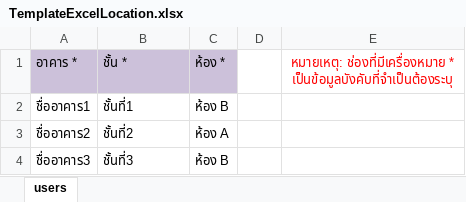
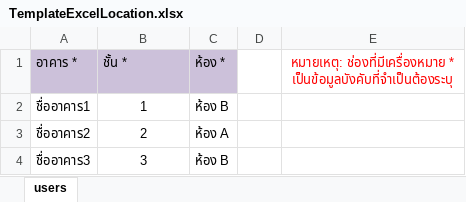
Before and after one commit to Team0-FixDesk/fixdesk-system, an Excel workbook: fixdesk-frontend/public/example/TemplateExcelLocation.xlsx, sheet users, drawn as a sheet; values as stored, in another font and other column widths than the file's, no borders; the diff names each change by its address in the sheet, - before the commit and + after, or states it on an @@ line.

Commit message:
ref(addLocation):เปลี่ยนการเพิ่มสถานที่ให้มีวิธีเดียว -แก้ exel column ชั้นให้เพิ่มได้แค่ตัวเลข

```diff
--- a/fixdesk-frontend/public/example/TemplateExcelLocation.xlsx (sheet users)
+++ b/fixdesk-frontend/public/example/TemplateExcelLocation.xlsx (sheet users)
-B2 (ชั้น *): ชั้นที่1
+B2 (ชั้น *): 1
-B2:B4 alignment: left
+B2:B4 alignment: center
-B3 (ชั้น *): ชั้นที่2
+B3 (ชั้น *): 2
-B4 (ชั้น *): ชั้นที่3
+B4 (ชั้น *): 3
```
Also changed, not shown: 1 other file.
